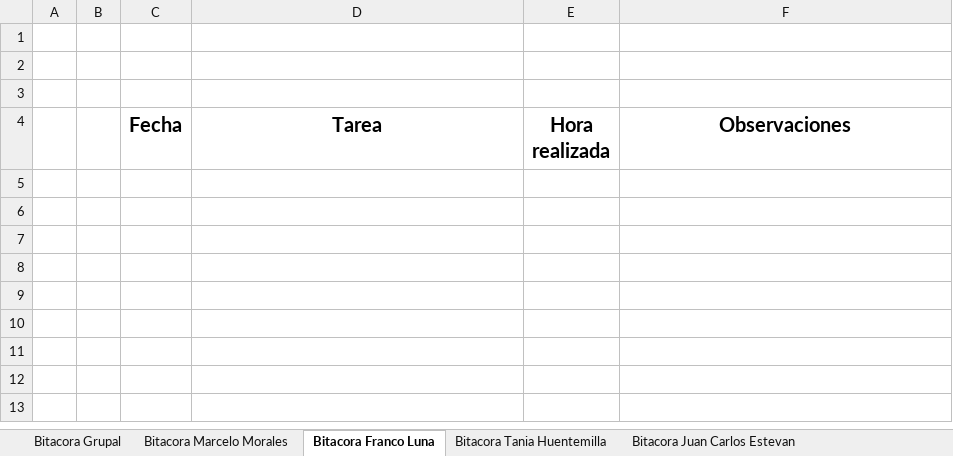
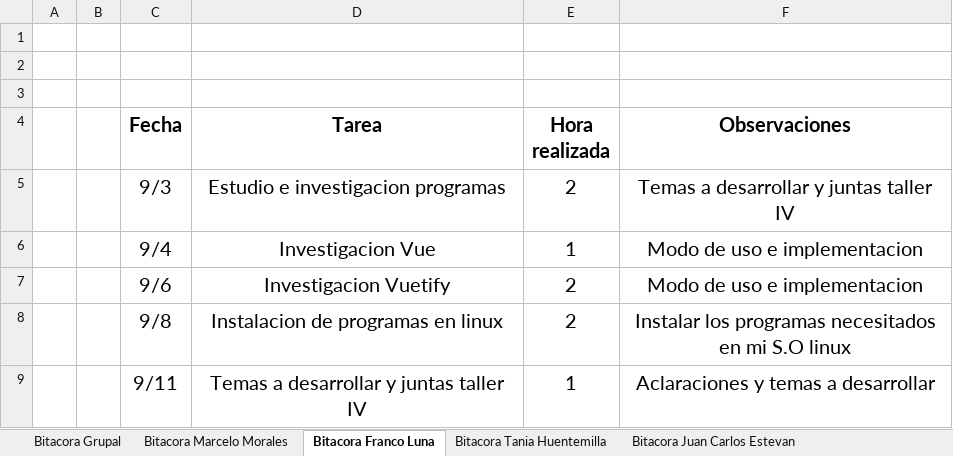
Before and after one commit to xJohnCleaver/SociedadLMYT, an Excel workbook: Bitacoras Grupales.xlsx, sheet Bitacora Franco Luna, drawn as a sheet; values as stored, in another font and other column widths than the file's, no borders; the diff names each change by its address in the sheet, - before the commit and + after, or states it on an @@ line.

Commit message:
actualización bitacoras

```diff
--- a/Bitacoras Grupales.xlsx (sheet Bitacora Franco Luna)
+++ b/Bitacoras Grupales.xlsx (sheet Bitacora Franco Luna)
+row 5:  |  | 9/3 | Estudio e investigacion programas | 2 | Temas a desarrollar y juntas taller IV
+row 6:  |  | 9/4 | Investigacion Vue | 1 | Modo de uso e implementacion
+row 7:  |  | 9/6 | Investigacion Vuetify | 2 | Modo de uso e implementacion
+row 8:  |  | 9/8 | Instalacion de programas en linux | 2 | Instalar los programas necesitados en mi S.O linux
+row 9:  |  | 9/11 | Temas a desarrollar y juntas taller IV | 1 | Aclaraciones y temas a desarrollar
```
Also changed, not shown: sheet Bitacora Tania Huentemilla, sheet Bitacora Marcelo Morales, sheet Bitacora Grupal.
